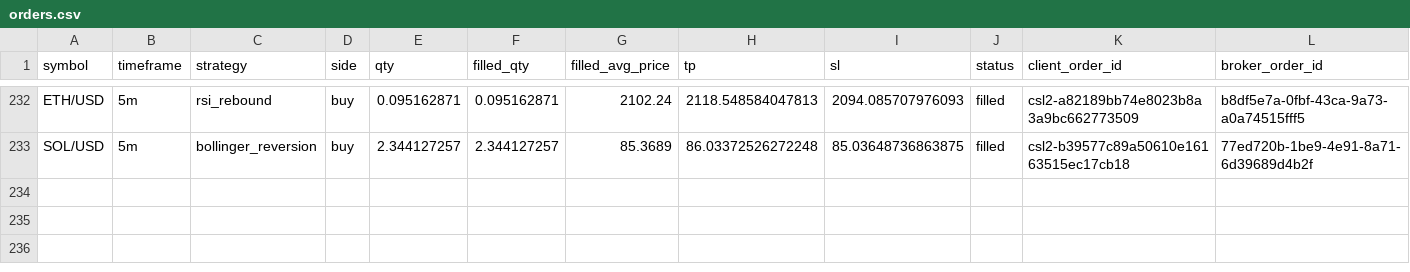
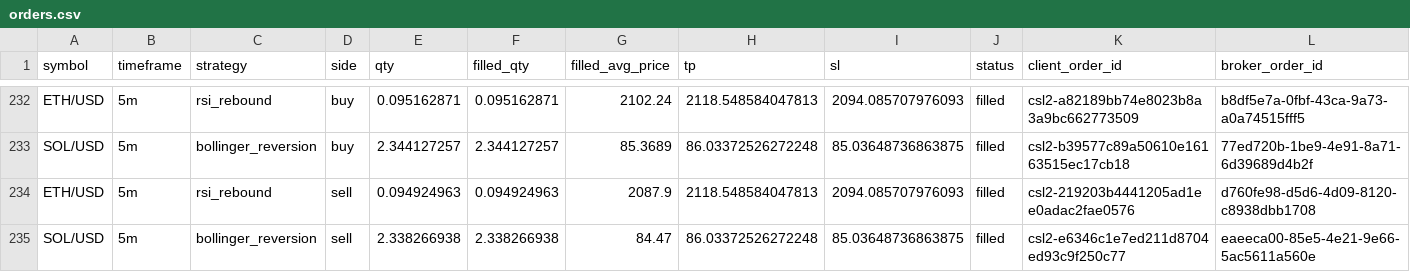
Before and after one commit to Rand0mUs3r-afk/CryptoStrategyLab, a CSV file: orders.csv, drawn as a sheet; only a part is shown, gaps mark what is left out; rows hold the shown columns only; the diff names each change by its address in the sheet, - before the commit and + after, or states it on an @@ line.

```diff
--- a/orders.csv
+++ b/orders.csv
+row 234: ETH/USD | 5m | rsi_rebound | sell | 0.094924963 | 0.094924963 | 2087.9 | 2118.548584047813 | 2094.085707976093 | filled | csl2-219203b4441205ad1ee0adac2fae0576 | d760fe98-d5d6-4d09-8120-c8938dbb1708
+row 235: SOL/USD | 5m | bollinger_reversion | sell | 2.338266938 | 2.338266938 | 84.47 | 86.03372526272248 | 85.03648736863875 | filled | csl2-e6346c1e7ed211d8704ed93c9f250c77 | eaeeca00-85e5-4e21-9e66-5ac5611a560e
```
Also changed, not shown: closed_trades.csv, open_positions.csv, 10 other files.
